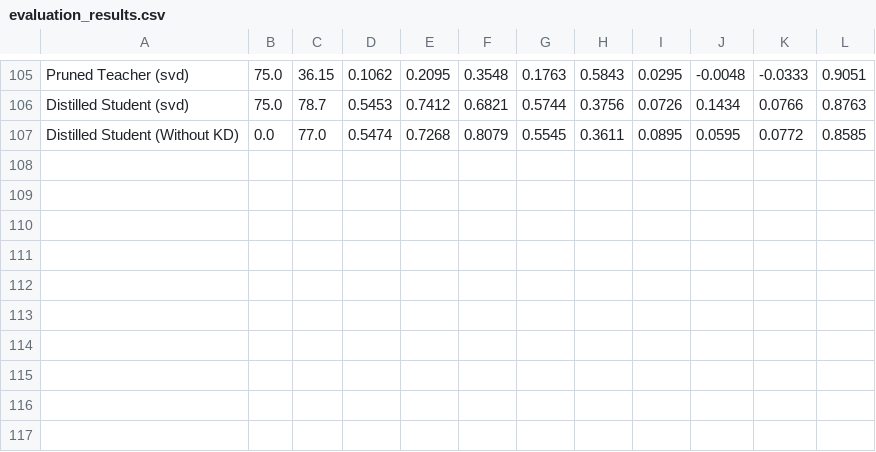
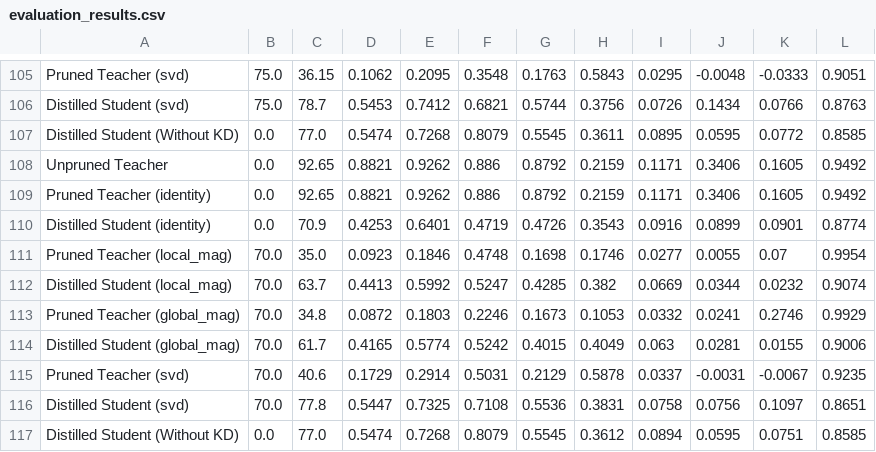
Before and after one commit to math-lover31415/Prune_Distill, a CSV file: evaluation_results.csv, drawn as a sheet; only a part is shown, gaps mark what is left out; the diff names each change by its address in the sheet, - before the commit and + after, or states it on an @@ line.

Commit message:
update results

```diff
--- a/evaluation_results.csv
+++ b/evaluation_results.csv
+row 108: Unpruned Teacher | 0.0 | 92.65 | 0.8821 | 0.9262 | 0.886 | 0.8792 | 0.2159 | 0.1171 | 0.3406 | 0.1605 | 0.9492
+row 109: Pruned Teacher (identity) | 0.0 | 92.65 | 0.8821 | 0.9262 | 0.886 | 0.8792 | 0.2159 | 0.1171 | 0.3406 | 0.1605 | 0.9492
+row 110: Distilled Student (identity) | 0.0 | 70.9 | 0.4253 | 0.6401 | 0.4719 | 0.4726 | 0.3543 | 0.0916 | 0.0899 | 0.0901 | 0.8774
+row 111: Pruned Teacher (local_mag) | 70.0 | 35.0 | 0.0923 | 0.1846 | 0.4748 | 0.1698 | 0.1746 | 0.0277 | 0.0055 | 0.07 | 0.9954
+row 112: Distilled Student (local_mag) | 70.0 | 63.7 | 0.4413 | 0.5992 | 0.5247 | 0.4285 | 0.382 | 0.0669 | 0.0344 | 0.0232 | 0.9074
+row 113: Pruned Teacher (global_mag) | 70.0 | 34.8 | 0.0872 | 0.1803 | 0.2246 | 0.1673 | 0.1053 | 0.0332 | 0.0241 | 0.2746 | 0.9929
+row 114: Distilled Student (global_mag) | 70.0 | 61.7 | 0.4165 | 0.5774 | 0.5242 | 0.4015 | 0.4049 | 0.063 | 0.0281 | 0.0155 | 0.9006
+row 115: Pruned Teacher (svd) | 70.0 | 40.6 | 0.1729 | 0.2914 | 0.5031 | 0.2129 | 0.5878 | 0.0337 | -0.0031 | -0.0067 | 0.9235
+row 116: Distilled Student (svd) | 70.0 | 77.8 | 0.5447 | 0.7325 | 0.7108 | 0.5536 | 0.3831 | 0.0758 | 0.0756 | 0.1097 | 0.8651
+row 117: Distilled Student (Without KD) | 0.0 | 77.0 | 0.5474 | 0.7268 | 0.8079 | 0.5545 | 0.3612 | 0.0894 | 0.0595 | 0.0751 | 0.8585
```
